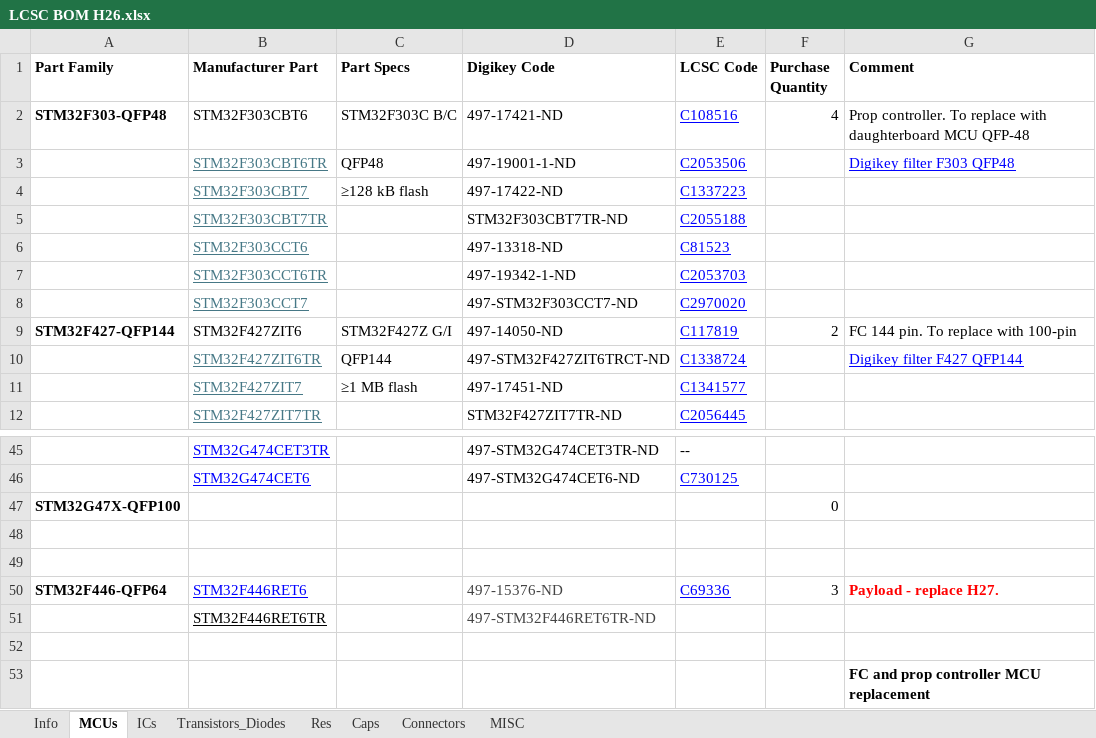
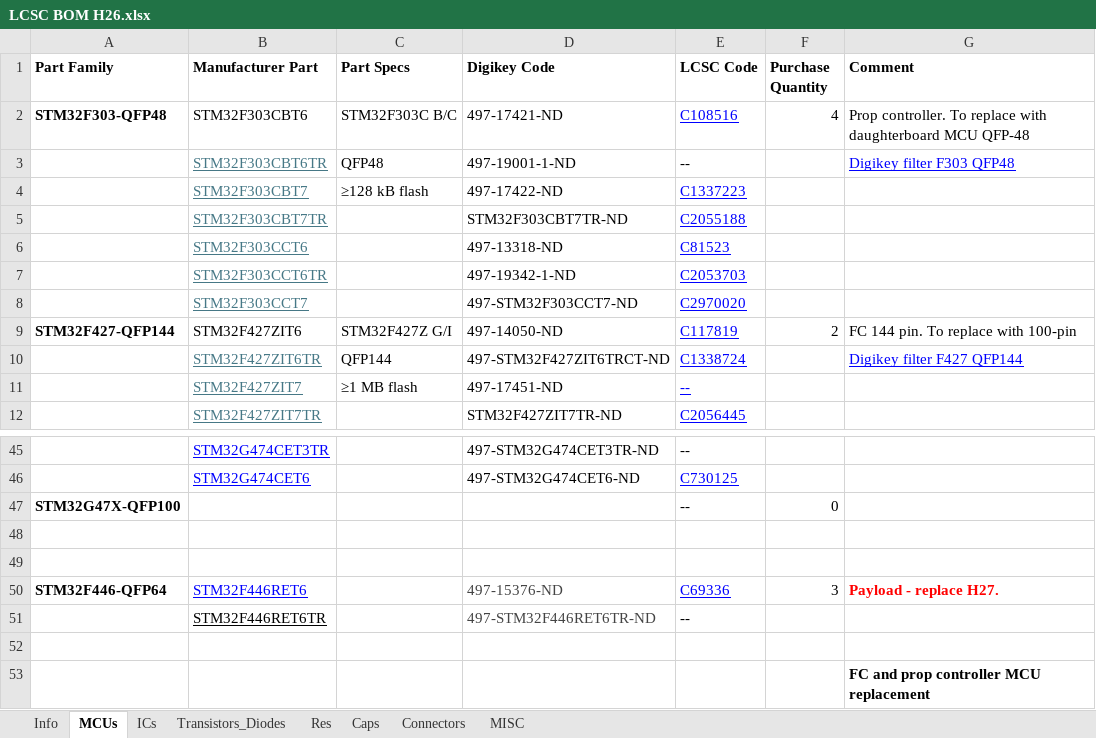
Before and after one commit to jrogan5/MRT_H26_Bulk_Order, an Excel workbook: LCSC BOM H26.xlsx, sheet MCUs, drawn as a sheet; only a part is shown, gaps mark what is left out; values as stored, in another font and other column widths than the file's, no borders; conditional formats not drawn; the diff names each change by its address in the sheet, - before the commit and + after, or states it on an @@ line.

```diff
--- a/LCSC BOM H26.xlsx (sheet MCUs)
+++ b/LCSC BOM H26.xlsx (sheet MCUs)
-E3 (LCSC Code): C2053506
+E3 (LCSC Code): --
@@ E3 underline: on → off, text colour: #0000FF → black @@
-E11 (LCSC Code): C1341577
+E11 (LCSC Code): --
-E47 (LCSC Code): (empty)
+E47 (LCSC Code): --
-E51 (LCSC Code): (empty)
+E51 (LCSC Code): --
```
Also changed, not shown: sheet Transistors_Diodes, sheet Caps, sheet ICs, 8 other files.
